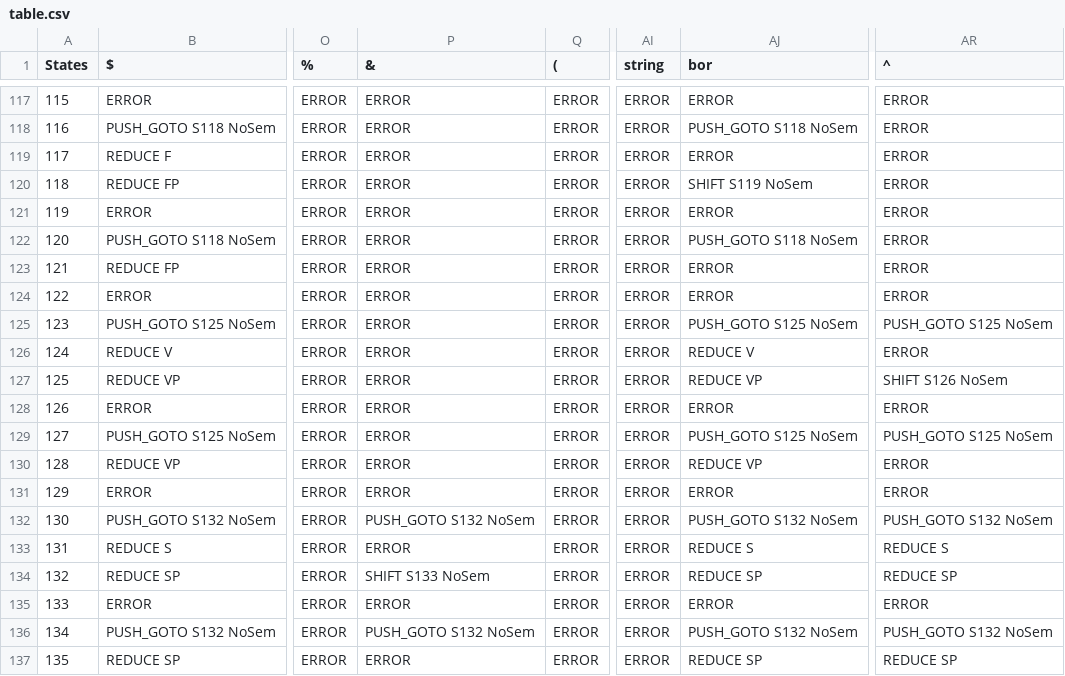
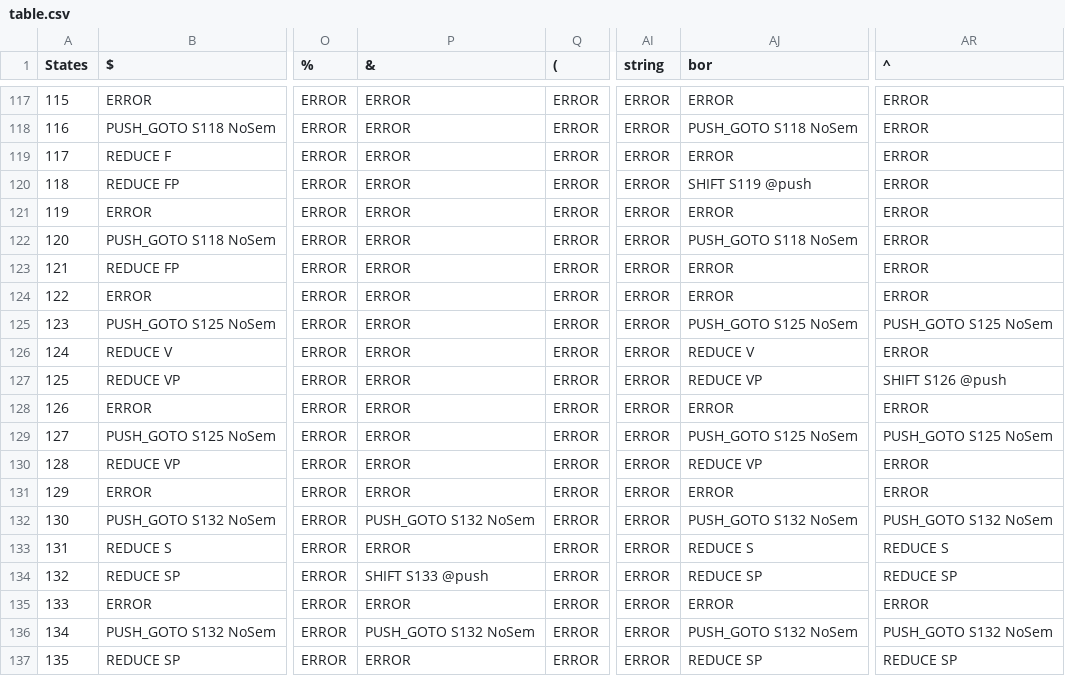
Before and after one commit to garjania/Compiler, a CSV file: Grammar/table.csv, drawn as a sheet; only a part is shown, gaps mark what is left out; the diff covers the shown part only; the diff names each change by its address in the sheet, - before the commit and + after, or states it on an @@ line.

```diff
--- a/Grammar/table.csv
+++ b/Grammar/table.csv
-AJ120 (bor): SHIFT S119 NoSem
+AJ120 (bor): SHIFT S119 @push
-AR127 (^): SHIFT S126 NoSem
+AR127 (^): SHIFT S126 @push
-P134 (&): SHIFT S133 NoSem
+P134 (&): SHIFT S133 @push
```
Also changed, not shown: 16 edited cells elsewhere in this file, 4 other files.
